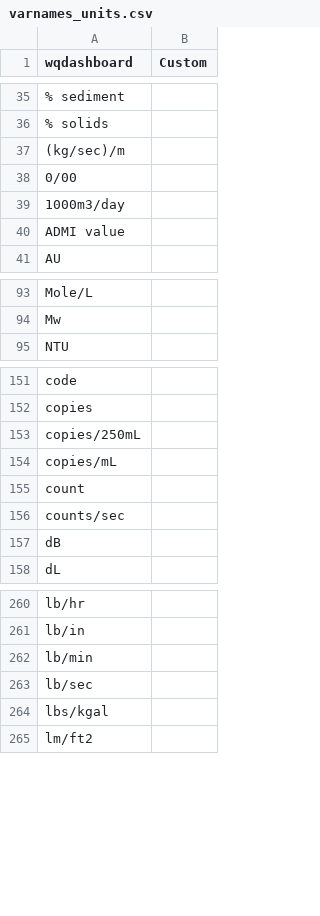
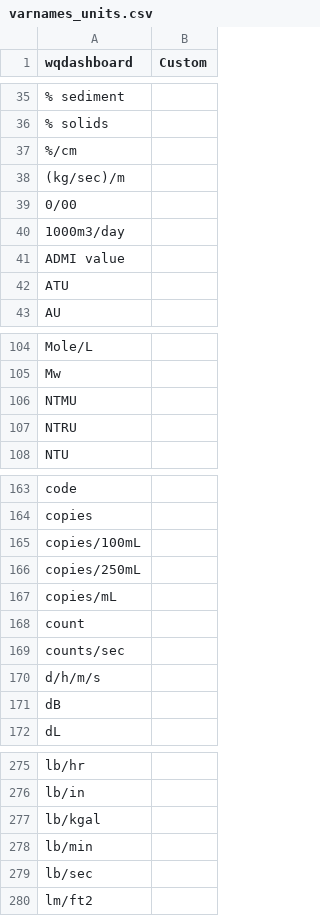
Before and after one commit to NBEP/WQdashboard, a CSV file: data-raw/custom_format/varnames_units.csv (was data-raw/varnames_units.csv), drawn as a sheet; only a part is shown, gaps mark what is left out; the diff covers the shown part only.

```diff
--- a/data-raw/varnames_units.csv
+++ b/data-raw/custom_format/varnames_units.csv
@@ -36,2 +36,3 @@ wqdashboard,Custom
 % solids,
+%/cm,
 (kg/sec)/m,
@@ -40,2 +41,3 @@ wqdashboard,Custom
 ADMI value,
+ATU,
 AU,
@@ -94,2 +105,4 @@ Mole/L,
 Mw,
+NTMU,
+NTRU,
 NTU,
@@ -152,2 +164,3 @@ code,
 copies,
+copies/100mL,
 copies/250mL,
@@ -156,2 +169,3 @@ count,
 counts/sec,
+d/h/m/s,
 dB,
@@ -261,5 +276,5 @@ lb/hr,
 lb/in,
+lb/kgal,
 lb/min,
 lb/sec,
-lbs/kgal,
 lm/ft2,
```
Also changed, not shown: 23 added rows, 5 removed rows and 1 edited cell elsewhere in this file, data-raw/custom_format/varnames_parameters.csv, 22 other files.
